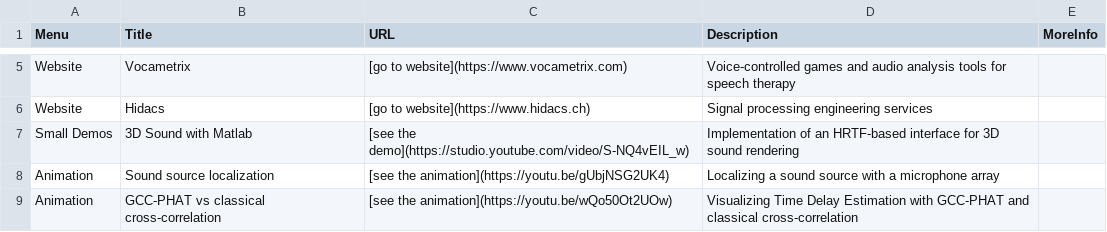
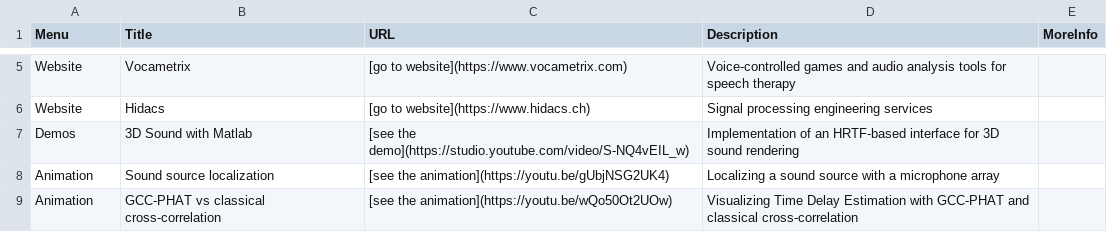
Before and after one commit to pmarmaroli/pmarmaroli.github.io, a CSV file: data/data.csv, drawn as a sheet; only a part is shown, gaps mark what is left out.

Commit message:
update

```diff
--- a/data/data.csv
+++ b/data/data.csv
@@ -6,3 +6,3 @@ Website  ;Vocametrix                                    ;[go to website](https:/
 Website  ;Hidacs                                        ;[go to website](https://www.hidacs.ch)                       ;Signal processing engineering services                                                                                                                                     ;
-Small Demos     ;3D Sound with Matlab                          ;[see the demo](https://studio.youtube.com/video/S-NQ4vEIL_w);Implementation of an HRTF-based interface for 3D sound rendering                                                                                                           ;
+Demos     ;3D Sound with Matlab                          ;[see the demo](https://studio.youtube.com/video/S-NQ4vEIL_w);Implementation of an HRTF-based interface for 3D sound rendering                                                                                                           ;
 Animation ;Sound source localization                     ;[see the animation](https://youtu.be/gUbjNSG2UK4);Localizing a sound source with a microphone array                                                                                                                          ;
```
